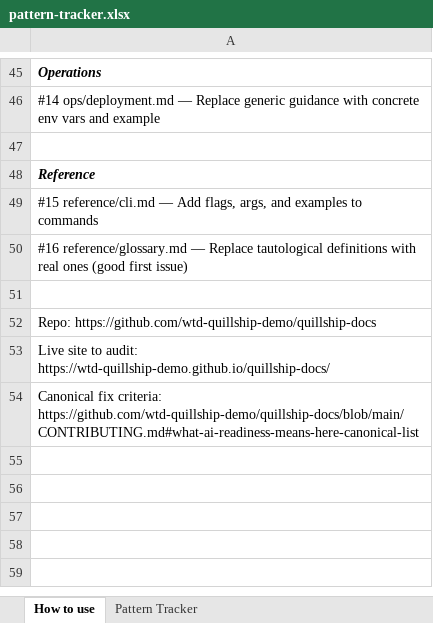
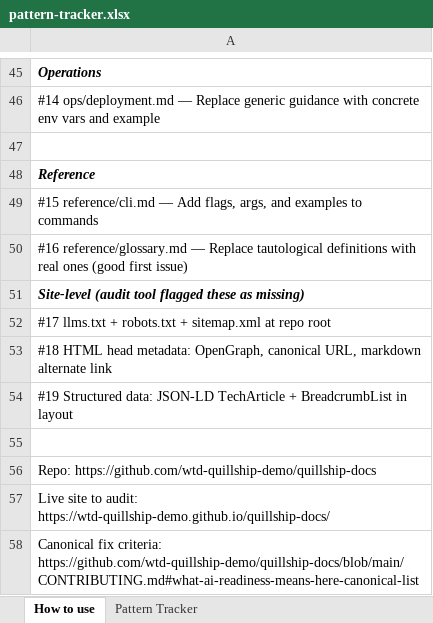
Before and after one commit to wtd-quillship-demo/quillship-docs, an Excel workbook: pattern-tracker.xlsx, sheet How to use, drawn as a sheet; only a part is shown, gaps mark what is left out; values as stored, in another font and other column widths than the file's, no borders; the diff names each change by its address in the sheet, - before the commit and + after, or states it on an @@ line.

Commit message:
Add 3 site-level issues (#17 llms.txt+robots+sitemap, #18 head metadata, #19 JSON-LD) — closes audit-tool gap on Discoverability + Structured Data; update README count and tracker dropdown

```diff
--- a/pattern-tracker.xlsx (sheet How to use)
+++ b/pattern-tracker.xlsx (sheet How to use)
+row 51: Site-level (audit tool flagged these as missing)
+row 52: #17 llms.txt + robots.txt + sitemap.xml at repo root
+row 53: #18 HTML head metadata: OpenGraph, canonical URL, markdown alternate link
+row 54: #19 Structured data: JSON-LD TechArticle + BreadcrumbList in layout
```
Also changed, not shown: 1 other file.
